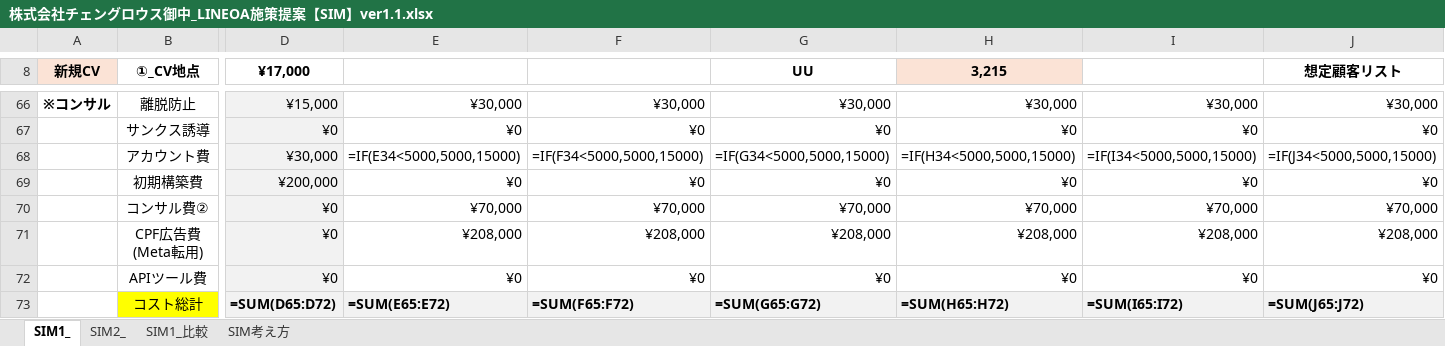
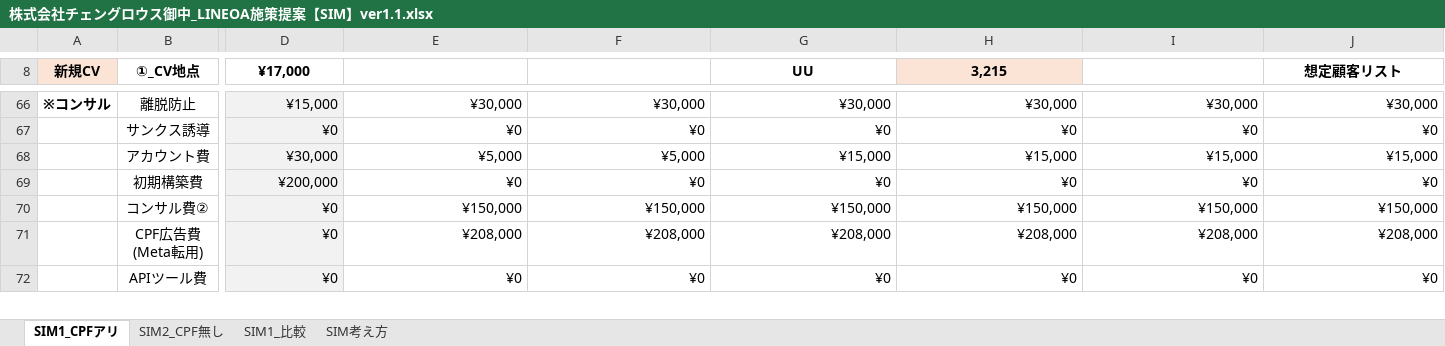
Before and after one commit to tonomura-r-dev/folder, an Excel workbook: 株式会社チェングロウス御中_LINEOA施策提案【SIM】ver1.1.xlsx, sheet SIM1_CPFアリ, drawn as a sheet; only a part is shown, gaps mark what is left out; values as stored, in another font and other column widths than the file's, no borders; formulas without a stored value are shown as written; removed rows and columns are numbered as before the commit, all else as after; rows hold the shown columns only; the diff covers the shown part only; the diff names each change by its address in the sheet, - before the commit and + after, or states it on an @@ line.

```diff
--- a/株式会社チェングロウス御中_LINEOA施策提案【SIM】ver1.1.xlsx (sheet SIM1_CPFアリ)
+++ b/株式会社チェングロウス御中_LINEOA施策提案【SIM】ver1.1.xlsx (sheet SIM1_CPFアリ)
-sheet tab: SIM1_
+sheet tab: SIM1_CPFアリ
-sheet tab: SIM2_
+sheet tab: SIM2_CPF無し
-E68: =IF(E34<5000,5000,15000)
+E68: ¥5,000
-F68: =IF(F34<5000,5000,15000)
+F68: ¥5,000
-G68 (UU): =IF(G34<5000,5000,15000)
+G68 (UU): ¥15,000
-H68 (3,215): =IF(H34<5000,5000,15000)
+H68 (3,215): ¥15,000
-I68: =IF(I34<5000,5000,15000)
+I68: ¥15,000
-J68 (想定顧客リスト): =IF(J34<5000,5000,15000)
+J68 (想定顧客リスト): ¥15,000
-row 70:  | コンサル費② | ¥0 | ¥70,000 | ¥70,000 | ¥70,000 | ¥70,000 | ¥70,000 | ¥70,000
+row 70:  | コンサル費② | ¥0 | ¥150,000 | ¥150,000 | ¥150,000 | ¥150,000 | ¥150,000 | ¥150,000
-row 73:  | コスト総計 | =SUM(D65:D72) | =SUM(E65:E72) | =SUM(F65:F72) | =SUM(G65:G72) | =SUM(H65:H72) | =SUM(I65:I72) | =SUM(J65:J72)
```
Also changed, not shown: 20 added rows, 19 removed rows and 60 edited cells elsewhere in this sheet, sheet SIM2_CPF無し, sheet SIM1_比較, sheet SIM考え方, hidden cells, 1 other file.
